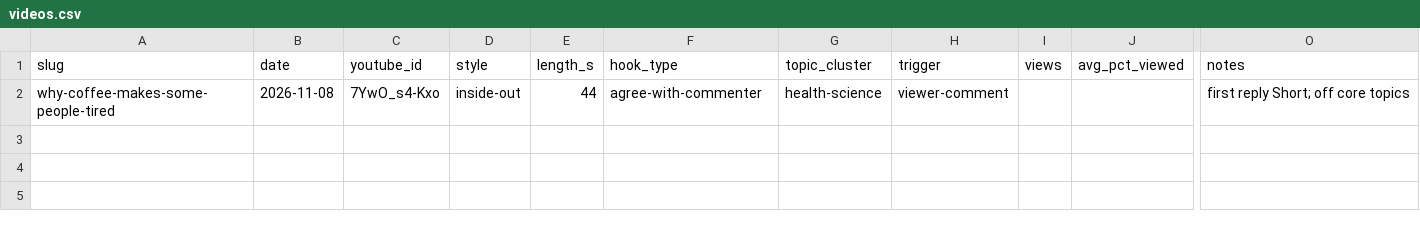
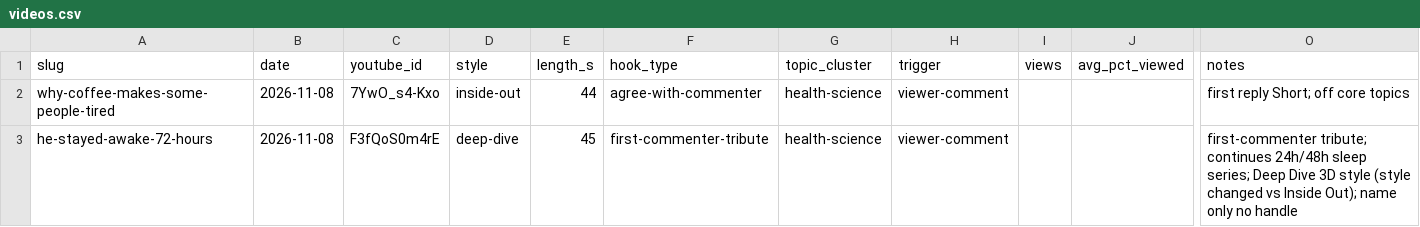
Before and after one commit to Kailaskb/shorts-relay-, a CSV file: analytics/videos.csv, drawn as a sheet; only a part is shown, gaps mark what is left out; rows hold the shown columns only; the diff names each change by its address in the sheet, - before the commit and + after, or states it on an @@ line.

```diff
--- a/analytics/videos.csv
+++ b/analytics/videos.csv
+row 3: he-stayed-awake-72-hours | 2026-11-08 | F3fQoS0m4rE | deep-dive | 45 | first-commenter-tribute | health-science | viewer-comment |  |  | first-commenter tribute; continues 24h/48h sleep series; Deep Dive 3D style (style changed vs Inside Out); name only no handle
```
Also changed, not shown: 1 other file.
